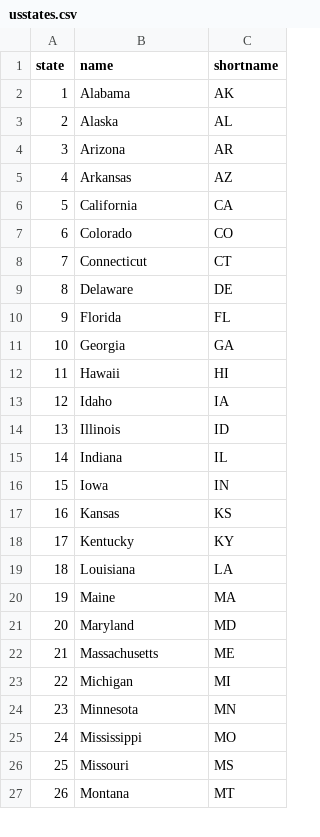
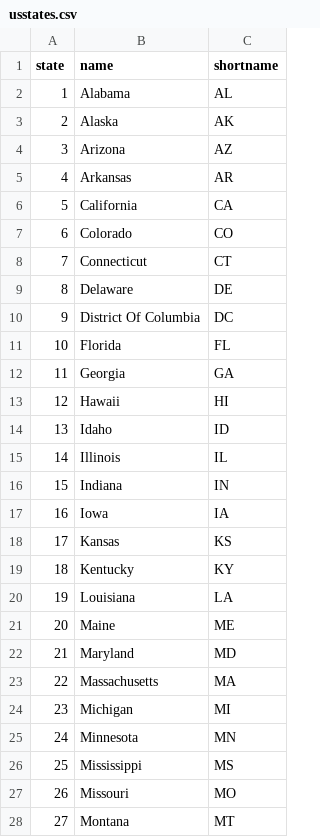
Before and after one commit to vasanthrl/w271lab3, a CSV file: usstates.csv, drawn as a sheet; only a part is shown; addresses are those after the commit; the diff covers the shown part only; the diff names each change by its address in the sheet, - before the commit and + after, or states it on an @@ line.

```diff
--- a/usstates.csv
+++ b/usstates.csv
-C2 (shortname): AK
+C2 (shortname): AL
-C3 (shortname): AL
+C3 (shortname): AK
-C4 (shortname): AR
+C4 (shortname): AZ
-C5 (shortname): AZ
+C5 (shortname): AR
+row 10: 9 | District Of Columbia | DC
@@ column A (state) renumbered from row 11 down @@
-C14 (shortname): IA
+C14 (shortname): ID
-C15 (shortname): ID
+C15 (shortname): IL
-C16 (shortname): IL
+C16 (shortname): IN
-C17 (shortname): IN
+C17 (shortname): IA
-C21 (shortname): MA
+C21 (shortname): ME
-C23 (shortname): ME
+C23 (shortname): MA
-C26 (shortname): MO
+C26 (shortname): MS
-C27 (shortname): MS
+C27 (shortname): MO
```
Also changed, not shown: 12 edited cells elsewhere in this file, 1 other file.
